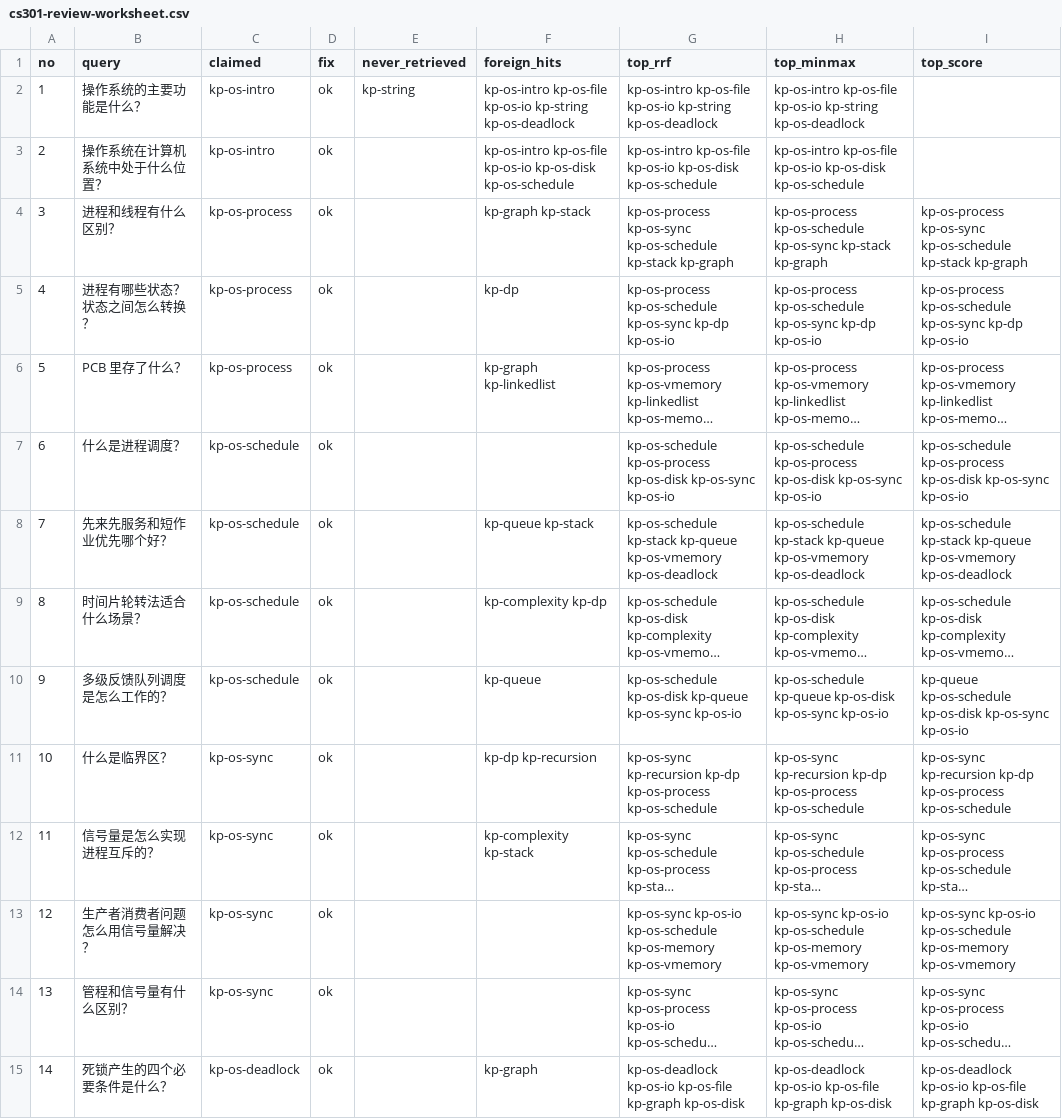
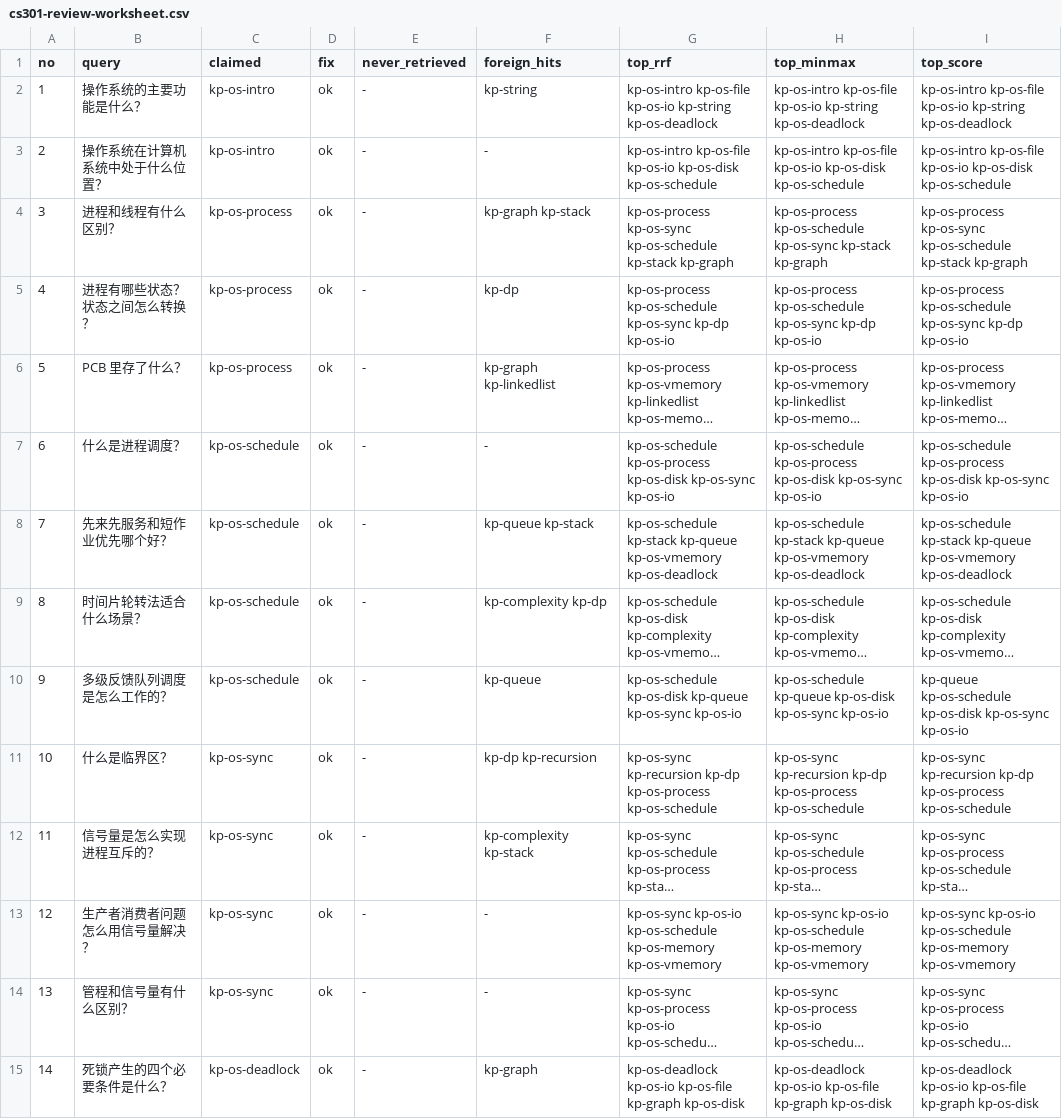
Before and after one commit to Erd-omg/EduMap, a CSV file: services/backend-core/docs/cs301-review-worksheet.csv, drawn as a sheet; only a part is shown; long unchanged cells end in …; the diff covers the shown part only; the diff names each change by its address in the sheet, - before the commit and + after, or states it on an @@ line.

```diff
--- a/services/backend-core/docs/cs301-review-worksheet.csv
+++ b/services/backend-core/docs/cs301-review-worksheet.csv
-E2 (never_retrieved): kp-string
+E2 (never_retrieved): -
-F2 (foreign_hits): kp-os-intro kp-os-file kp-os-io kp-string kp-os-deadlock
+F2 (foreign_hits): kp-string
-I2 (top_score): (empty)
+I2 (top_score): kp-os-intro kp-os-file kp-os-io kp-string kp-os-deadlock
-E3:E15 (never_retrieved): (empty)
+E3:E15 (never_retrieved): -
-F3 (foreign_hits): kp-os-intro kp-os-file kp-os-io kp-os-disk kp-os-schedule
+F3 (foreign_hits): -
-I3 (top_score): (empty)
+I3 (top_score): kp-os-intro kp-os-file kp-os-io kp-os-disk kp-os-schedule
-F7 (foreign_hits): (empty)
+F7 (foreign_hits): -
-F13:F14 (foreign_hits): (empty)
+F13:F14 (foreign_hits): -
```
Also changed, not shown: 36 edited cells elsewhere in this file, 5 other files.
